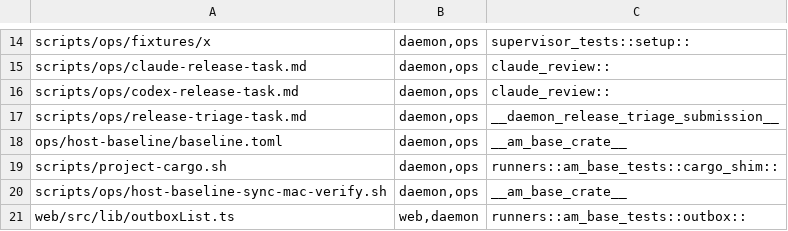
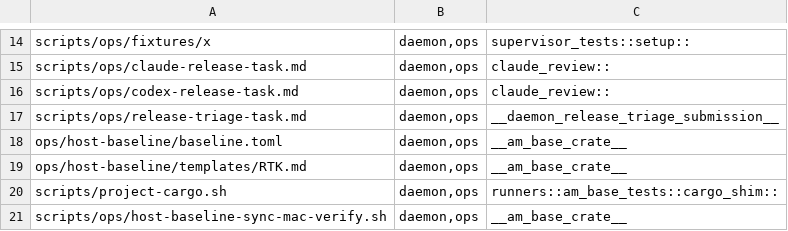
Before and after one commit to Eden-Sun/agents-manager, a TSV file: scripts/ci-rules-golden.tsv, drawn as a sheet; only a part is shown, gaps mark what is left out; the shorter side is filled out with more unchanged rows.

```diff
--- a/scripts/ci-rules-golden.tsv
+++ b/scripts/ci-rules-golden.tsv
@@ -18,2 +18,3 @@ scripts/ops/release-triage-task.md|daemon,ops|__daemon_release_triage_submission
 ops/host-baseline/baseline.toml|daemon,ops|__am_base_crate__
+ops/host-baseline/templates/RTK.md|daemon,ops|__am_base_crate__
 scripts/project-cargo.sh|daemon,ops|runners::am_base_tests::cargo_shim::
```
Also changed, not shown: scripts/ci-rules.tsv, 28 other files.
